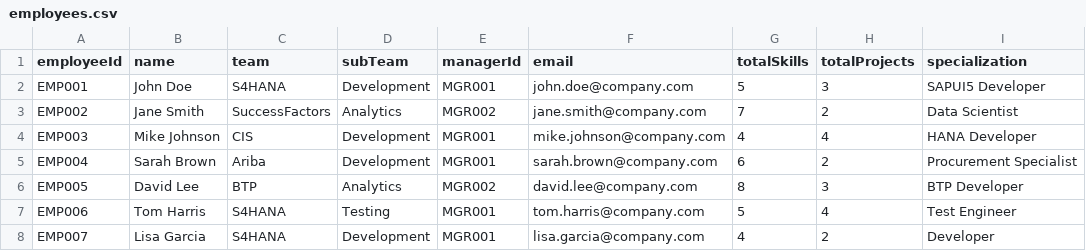
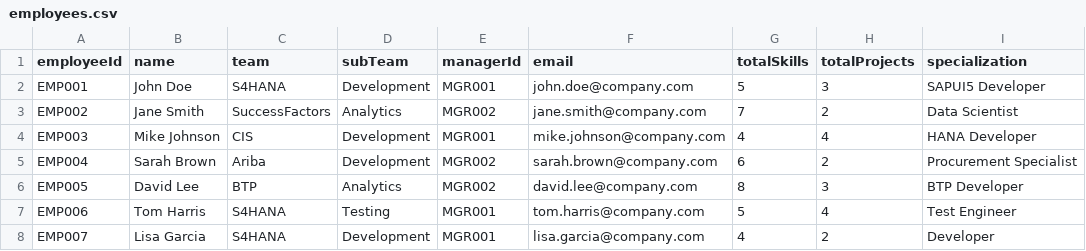
Before and after one commit to anjankumarssse24-dev/SkillSphere, a CSV file: webapp/data/employees.csv, drawn as a sheet.

```diff
--- a/webapp/data/employees.csv
+++ b/webapp/data/employees.csv
@@ -4,3 +4,3 @@ EMP002,Jane Smith,SuccessFactors,Analytics,MGR002,jane.smith@company.com,7,2,Dat
 EMP003,Mike Johnson,CIS,Development,MGR001,mike.johnson@company.com,4,4,HANA Developer
-EMP004,Sarah Brown,Ariba,Development,MGR001,sarah.brown@company.com,6,2,Procurement Specialist
+EMP004,Sarah Brown,Ariba,Development,MGR002,sarah.brown@company.com,6,2,Procurement Specialist
 EMP005,David Lee,BTP,Analytics,MGR002,david.lee@company.com,8,3,BTP Developer
```
Also changed, not shown: 1 other file.
